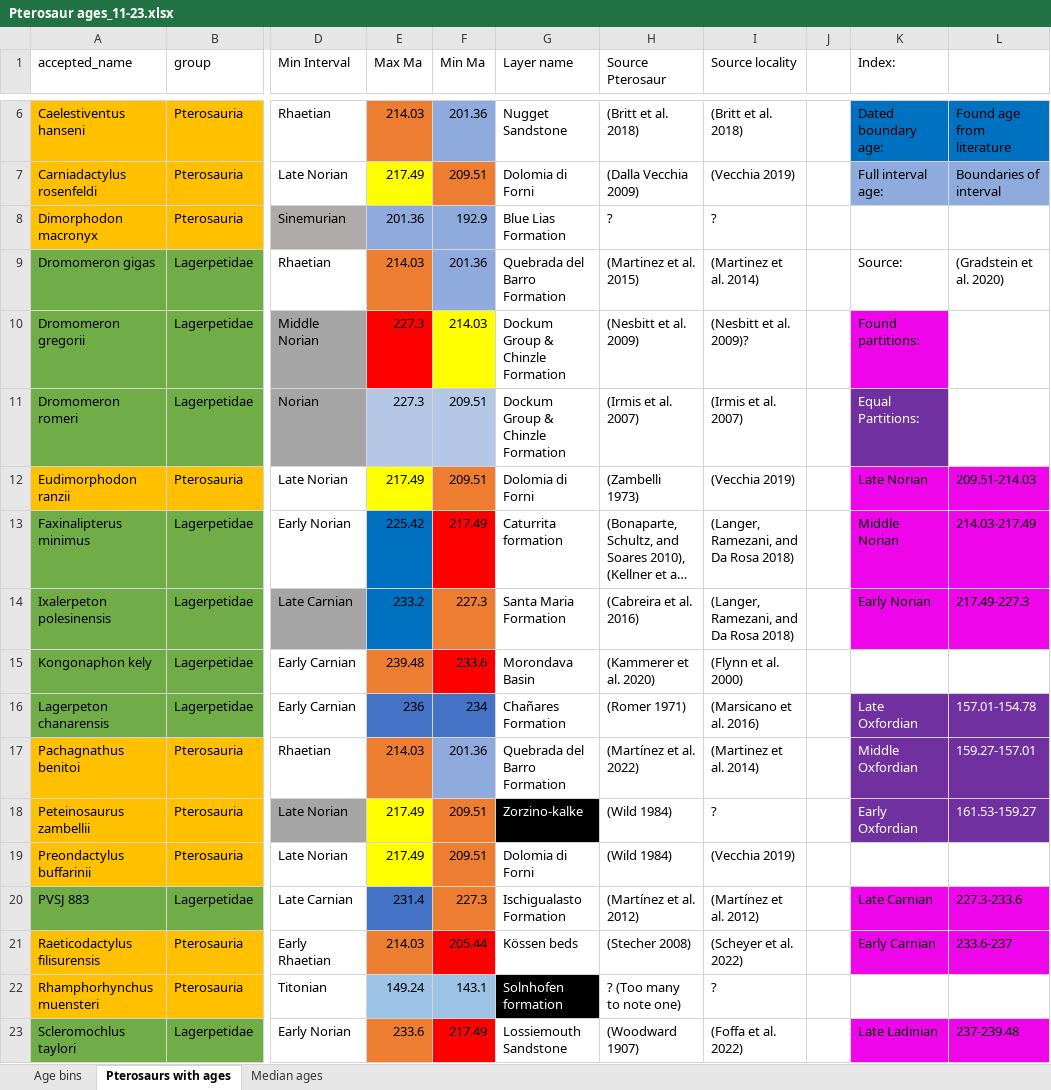
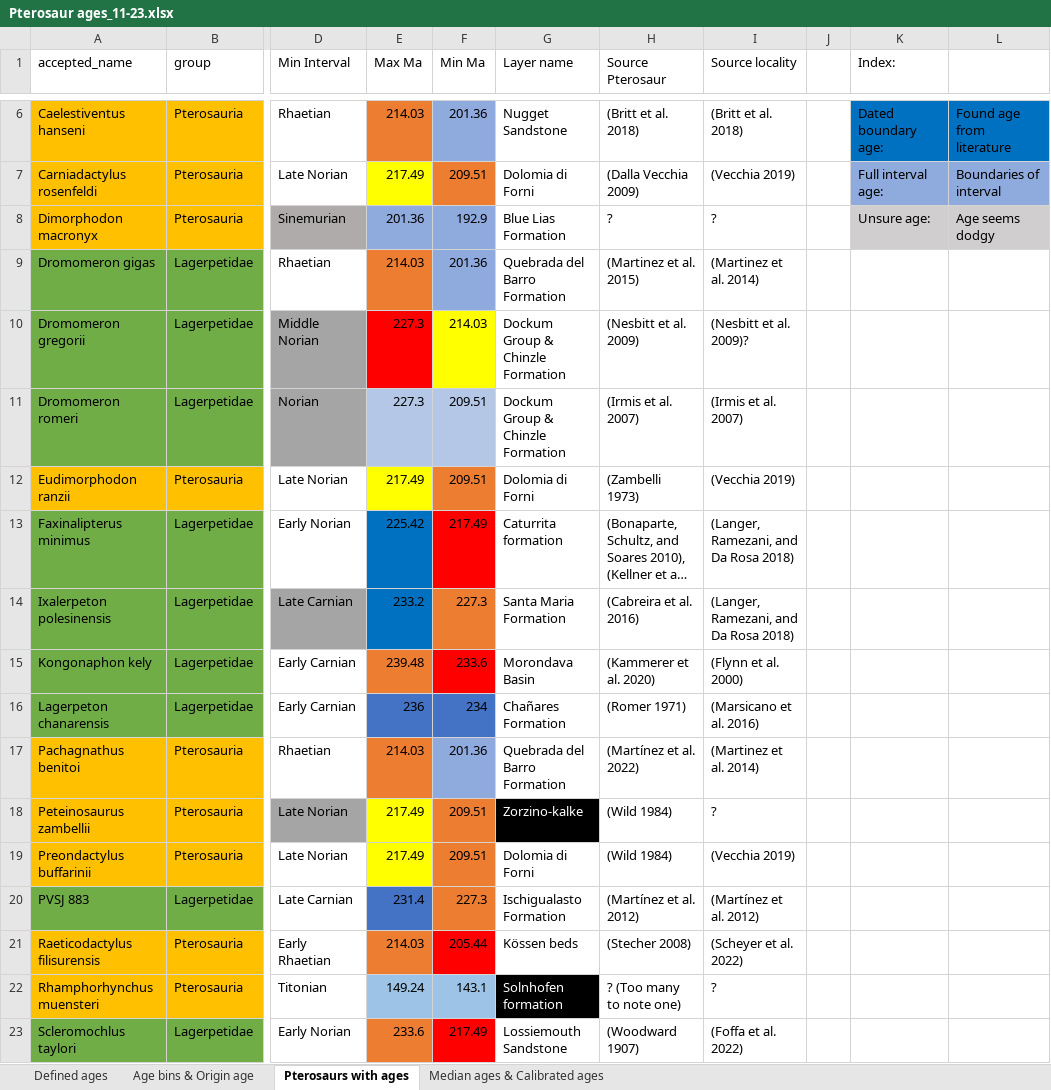
Before and after one commit to TheRapto/PterosaurPhylogeny, an Excel workbook: BEAST2/Ptero's/Data/Pterosaur ages_11-23.xlsx, sheet Pterosaurs with ages, drawn as a sheet; only a part is shown, gaps mark what is left out; long unchanged cells end in …; values as stored, in another font and other column widths than the file's, no borders; the diff covers the shown part only; the diff names each change by its address in the sheet, - before the commit and + after, or states it on an @@ line.

```diff
--- a/BEAST2/Ptero's/Data/Pterosaur ages_11-23.xlsx (sheet Pterosaurs with ages)
+++ b/BEAST2/Ptero's/Data/Pterosaur ages_11-23.xlsx (sheet Pterosaurs with ages)
-sheet tab: Age bins
+sheet tab: Defined ages
-sheet tab: Median ages
+sheet tab: Median ages & Calibrated ages
+sheet tab: Age bins & Origin age
-K8 (Index:): (empty)
+K8 (Index:): Unsure age:
-K8:L8 fill: none
+K8:L8 fill: #D0CECE
-L8: (empty)
+L8: Age seems dodgy
-K9 (Index:): Source:
+K9 (Index:): (empty)
-L9: (Gradstein et al. 2020)
+L9: (empty)
-K10 (Index:): Found partitions:
+K10 (Index:): (empty)
-K10 fill: #EF05E9
+K10 fill: none
-K11 (Index:): Equal Partitions:
+K11 (Index:): (empty)
-K11 fill: #7030A0
+K11 fill: none
-K12 (Index:): Late Norian
+K12 (Index:): (empty)
-K12:L14 fill: #EF05E9
+K12:L14 fill: none
-L12: 209.51-214.03
+L12: (empty)
-K13 (Index:): Middle Norian
+K13 (Index:): (empty)
-L13: 214.03-217.49
+L13: (empty)
-K14 (Index:): Early Norian
+K14 (Index:): (empty)
-L14: 217.49-227.3
+L14: (empty)
-K16 (Index:): Late Oxfordian
+K16 (Index:): (empty)
-K16:L18 fill: #7030A0
+K16:L18 fill: none
-L16: 157.01-154.78
+L16: (empty)
-K17 (Index:): Middle Oxfordian
+K17 (Index:): (empty)
-L17: 159.27-157.01
+L17: (empty)
-K18 (Index:): Early Oxfordian
+K18 (Index:): (empty)
-L18: 161.53-159.27
+L18: (empty)
-K20 (Index:): Late Carnian
+K20 (Index:): (empty)
-K20:L21 fill: #EF05E9
+K20:L21 fill: none
-L20: 227.3-233.6
+L20: (empty)
-K21 (Index:): Early Carnian
+K21 (Index:): (empty)
-L21: 233.6-237
+L21: (empty)
-K23 (Index:): Late Ladinian
+K23 (Index:): (empty)
-K23:L23 fill: #EF05E9
+K23:L23 fill: none
-L23: 237-239.48
+L23: (empty)
```
Also changed, not shown: 2 removed rows, 2 edited cells and cell formats elsewhere in this sheet, sheet Defined ages, sheet Median ages & Calibrated ages, formulas that keep their value, 1 other file.
